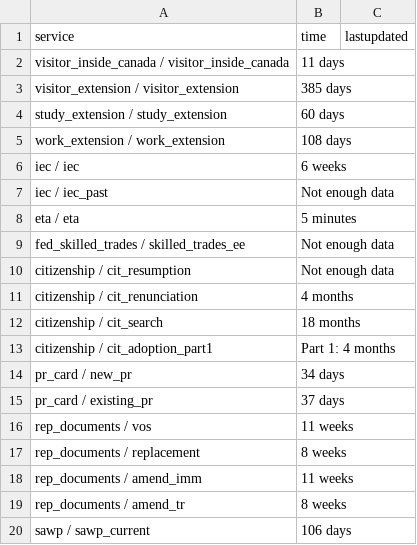
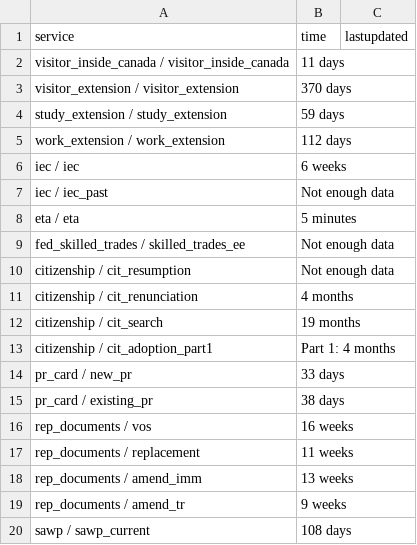
Before and after one commit to tinng81/cic-processing-times, a CSV file: data-ptime-non-country-en.csv, drawn as a sheet.

Commit message:
Flat: latest data (2026-10-08T00:28:16.509Z) {   "date": "2026-10-08T00:28:16.509Z",   "files": [     {       "name": "data-ptime-en.csv",       "deltaBytes": 18,       "source": "https://www.canada.ca/content/dam/ircc/documents/json/data-ptime-en.json"     },     {       "name": "data-ptime-en.json",       "deltaBytes": 6198,       "source": "https://www.canada.ca/content/dam/ircc/documents/json/data-ptime-en.json"     },     {       "name": "formatted-data-ptime-en.csv",       "deltaBytes": 18,       "source": "https://www.canada.ca/content/dam/ircc/documents/json/data-ptime-en.json"     },     {       "name": "formatted-selected-countries-data-ptime-en.csv",       "deltaBytes": 0,       "source": "https://www.canada.ca/content/dam/ircc/documents/json/data-ptime-en.json"     },     {       "name": "data-ptime-non-country-en.csv",       "deltaBytes": 1,       "source": "https://www.canada.ca/content/dam/ircc/documents/json/data-ptime-non-country-en.json"     },     {       "name": "data-ptime-non-country-en.json",       "deltaBytes": 61,       "source": "https://www.canada.ca/content/dam/ircc/documents/json/data-ptime-non-country-en.json"     }   ] }

```diff
--- a/data-ptime-non-country-en.csv
+++ b/data-ptime-non-country-en.csv
@@ -2,5 +2,5 @@ service,time,lastupdated
 visitor_inside_canada / visitor_inside_canada,11 days,
-visitor_extension / visitor_extension,385 days,
-study_extension / study_extension,60 days,
-work_extension / work_extension,108 days,
+visitor_extension / visitor_extension,370 days,
+study_extension / study_extension,59 days,
+work_extension / work_extension,112 days,
 iec / iec,6 weeks,
@@ -11,10 +11,10 @@ citizenship / cit_resumption,Not enough data,
 citizenship / cit_renunciation,4 months,
-citizenship / cit_search,18 months,
+citizenship / cit_search,19 months,
 citizenship / cit_adoption_part1,Part 1: 4 months,
-pr_card / new_pr,34 days,
-pr_card / existing_pr,37 days,
-rep_documents / vos,11 weeks,
-rep_documents / replacement,8 weeks,
-rep_documents / amend_imm,11 weeks,
-rep_documents / amend_tr,8 weeks,
-sawp / sawp_current,106 days,
+pr_card / new_pr,33 days,
+pr_card / existing_pr,38 days,
+rep_documents / vos,16 weeks,
+rep_documents / replacement,11 weeks,
+rep_documents / amend_imm,13 weeks,
+rep_documents / amend_tr,9 weeks,
+sawp / sawp_current,108 days,
```
Also changed, not shown: data-ptime-en.csv, formatted-data-ptime-en.csv, 3 other files.
